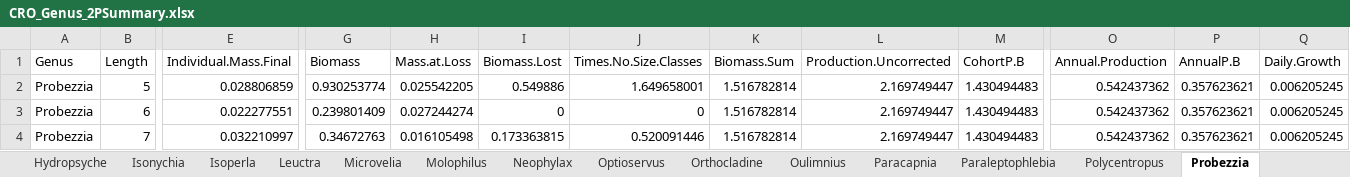
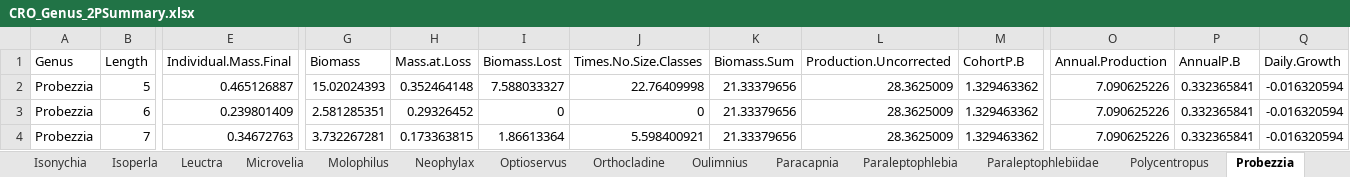
Before and after one commit to kelleysinning/saltyC_VirginiaTech, an Excel workbook: 2P sheets/all 2P/CRO_Genus_2PSummary.xlsx, sheet Probezzia, drawn as a sheet; only a part is shown, gaps mark what is left out; values as stored, in another font and other column widths than the file's, no borders; the diff names each change by its address in the sheet, - before the commit and + after, or states it on an @@ line.

```diff
--- a/2P sheets/all 2P/CRO_Genus_2PSummary.xlsx (sheet Probezzia)
+++ b/2P sheets/all 2P/CRO_Genus_2PSummary.xlsx (sheet Probezzia)
+sheet tab: Paraleptophlebiidae
-E2 (Individual.Mass.Final): 0.028806859
+E2 (Individual.Mass.Final): 0.465126887
-G2 (Biomass): 0.930253774
+G2 (Biomass): 15.02024393
-H2 (Mass.at.Loss): 0.025542205
+H2 (Mass.at.Loss): 0.352464148
-I2 (Biomass.Lost): 0.549886
+I2 (Biomass.Lost): 7.588033327
-J2 (Times.No.Size.Classes): 1.649658001
+J2 (Times.No.Size.Classes): 22.76409998
-K2:K4 (Biomass.Sum): 1.516782814
+K2:K4 (Biomass.Sum): 21.33379656
-L2:L4 (Production.Uncorrected): 2.169749447
+L2:L4 (Production.Uncorrected): 28.3625009
-M2:M4 (CohortP.B): 1.430494483
+M2:M4 (CohortP.B): 1.329463362
-O2:O4 (Annual.Production): 0.542437362
+O2:O4 (Annual.Production): 7.090625226
-P2:P4 (AnnualP.B): 0.357623621
+P2:P4 (AnnualP.B): 0.332365841
-Q2:Q4 (Daily.Growth): 0.006205245
+Q2:Q4 (Daily.Growth): -0.016320594
-E3 (Individual.Mass.Final): 0.022277551
+E3 (Individual.Mass.Final): 0.239801409
-G3 (Biomass): 0.239801409
+G3 (Biomass): 2.581285351
-H3 (Mass.at.Loss): 0.027244274
+H3 (Mass.at.Loss): 0.29326452
-E4 (Individual.Mass.Final): 0.032210997
+E4 (Individual.Mass.Final): 0.34672763
-G4 (Biomass): 0.34672763
+G4 (Biomass): 3.732267281
-H4 (Mass.at.Loss): 0.016105498
+H4 (Mass.at.Loss): 0.173363815
-I4 (Biomass.Lost): 0.173363815
+I4 (Biomass.Lost): 1.86613364
-J4 (Times.No.Size.Classes): 0.520091446
+J4 (Times.No.Size.Classes): 5.598400921
```
Also changed, not shown: sheet Diplectrona, sheet Hexatoma, sheet Stenonema, sheet Paracapnia, sheet Dolophilodes, sheet Paraleptophlebia, 47 more sheets, 2P sheets/all 2P/EAS_Genus_2PSummary.xlsx, 2P sheets/all 2P/FRY_Genus_2PSummary.xlsx, 16 other files.
